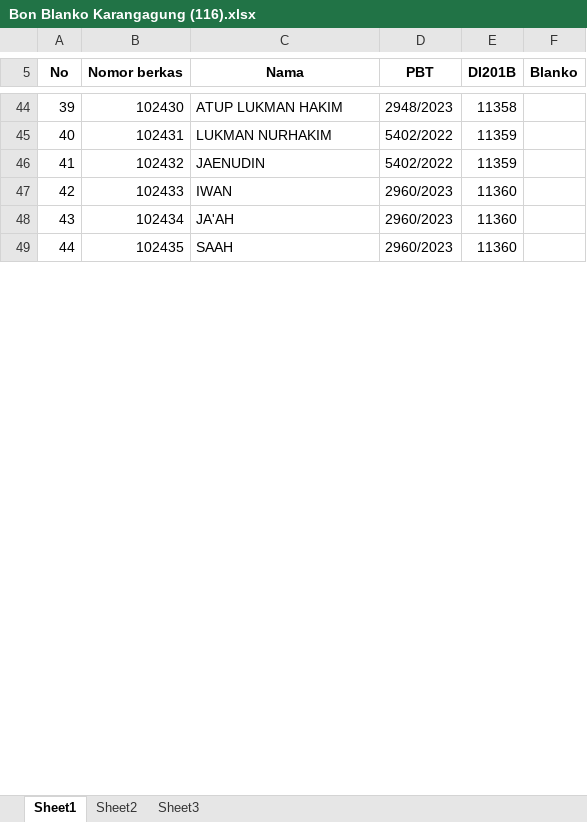
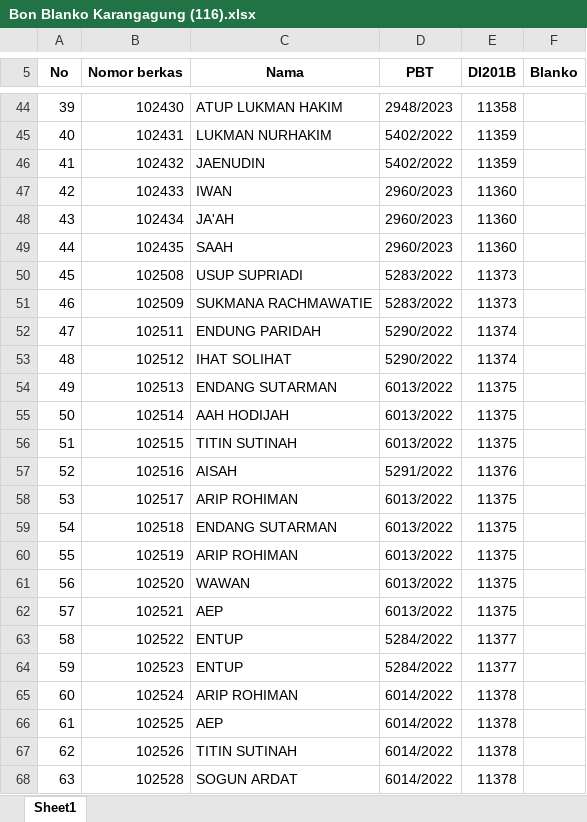
Before and after one commit to Shinyure/Kerjaan, an Excel workbook: Bon Blanko/Desa KarangAgung/Bon Blanko Karangagung (116).xlsx, sheet Sheet1, drawn as a sheet; only a part is shown, gaps mark what is left out; values as stored, in another font and other column widths than the file's, no borders; the diff covers the shown part only; the diff names each change by its address in the sheet, - before the commit and + after, or states it on an @@ line.

Commit message:
penambahan 54 berkas

```diff
--- a/Bon Blanko/Desa KarangAgung/Bon Blanko Karangagung (116).xlsx (sheet Sheet1)
+++ b/Bon Blanko/Desa KarangAgung/Bon Blanko Karangagung (116).xlsx (sheet Sheet1)
-sheet tab: Sheet2
-sheet tab: Sheet3
+row 50: 45 | 102508 | USUP SUPRIADI | 5283/2022 | 11373
+row 51: 46 | 102509 | SUKMANA RACHMAWATIE | 5283/2022 | 11373
+row 52: 47 | 102511 | ENDUNG PARIDAH | 5290/2022 | 11374
+row 53: 48 | 102512 | IHAT SOLIHAT | 5290/2022 | 11374
+row 54: 49 | 102513 | ENDANG SUTARMAN | 6013/2022 | 11375
+row 55: 50 | 102514 | AAH HODIJAH | 6013/2022 | 11375
+row 56: 51 | 102515 | TITIN SUTINAH | 6013/2022 | 11375
+row 57: 52 | 102516 | AISAH | 5291/2022 | 11376
+row 58: 53 | 102517 | ARIP ROHIMAN | 6013/2022 | 11375
+row 59: 54 | 102518 | ENDANG SUTARMAN | 6013/2022 | 11375
+row 60: 55 | 102519 | ARIP ROHIMAN | 6013/2022 | 11375
+row 61: 56 | 102520 | WAWAN | 6013/2022 | 11375
+row 62: 57 | 102521 | AEP | 6013/2022 | 11375
+row 63: 58 | 102522 | ENTUP | 5284/2022 | 11377
+row 64: 59 | 102523 | ENTUP | 5284/2022 | 11377
+row 65: 60 | 102524 | ARIP ROHIMAN | 6014/2022 | 11378
+row 66: 61 | 102525 | AEP | 6014/2022 | 11378
+row 67: 62 | 102526 | TITIN SUTINAH | 6014/2022 | 11378
+row 68: 63 | 102528 | SOGUN ARDAT | 6014/2022 | 11378
```
Also changed, not shown: 35 added rows and row numbers in column A elsewhere in this sheet.
